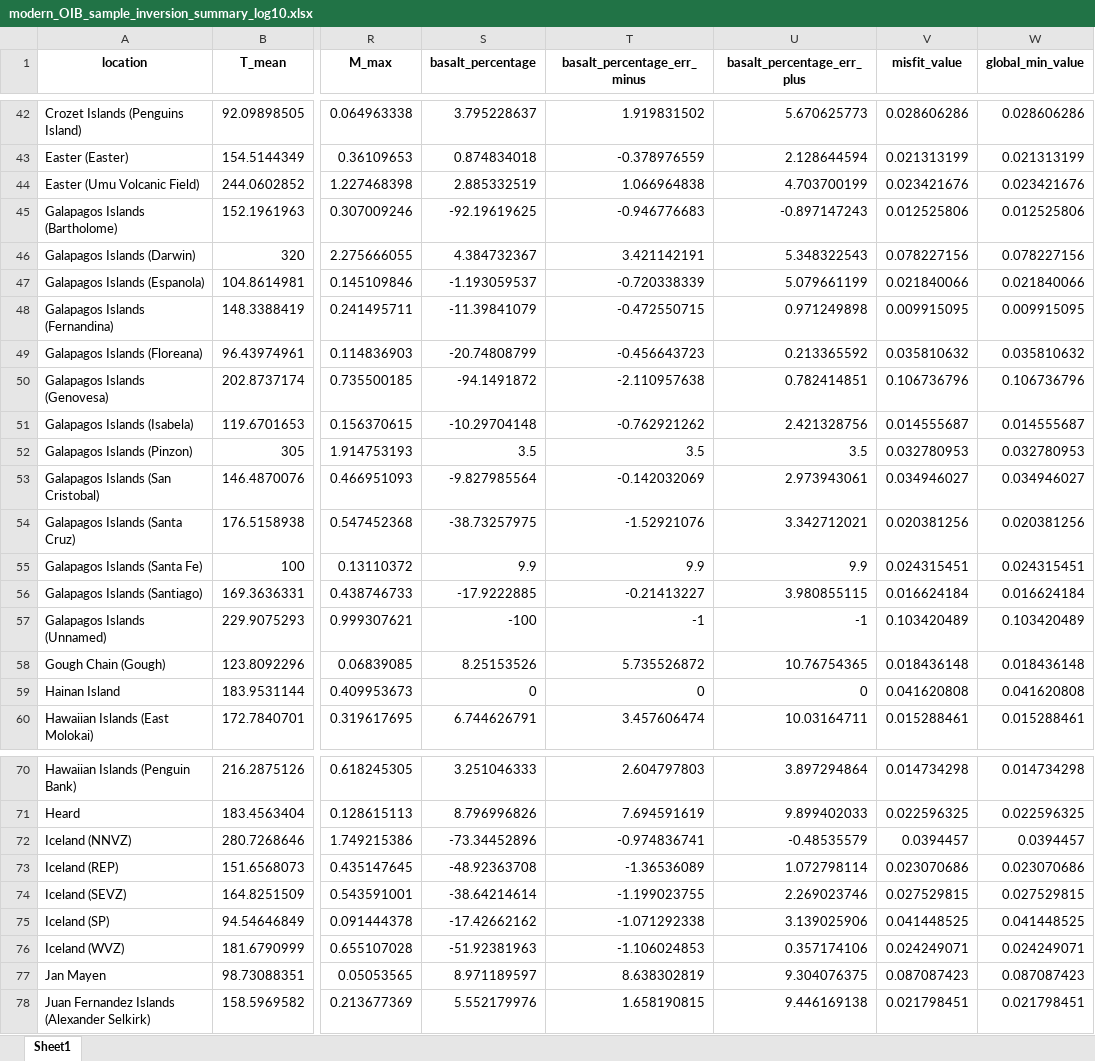
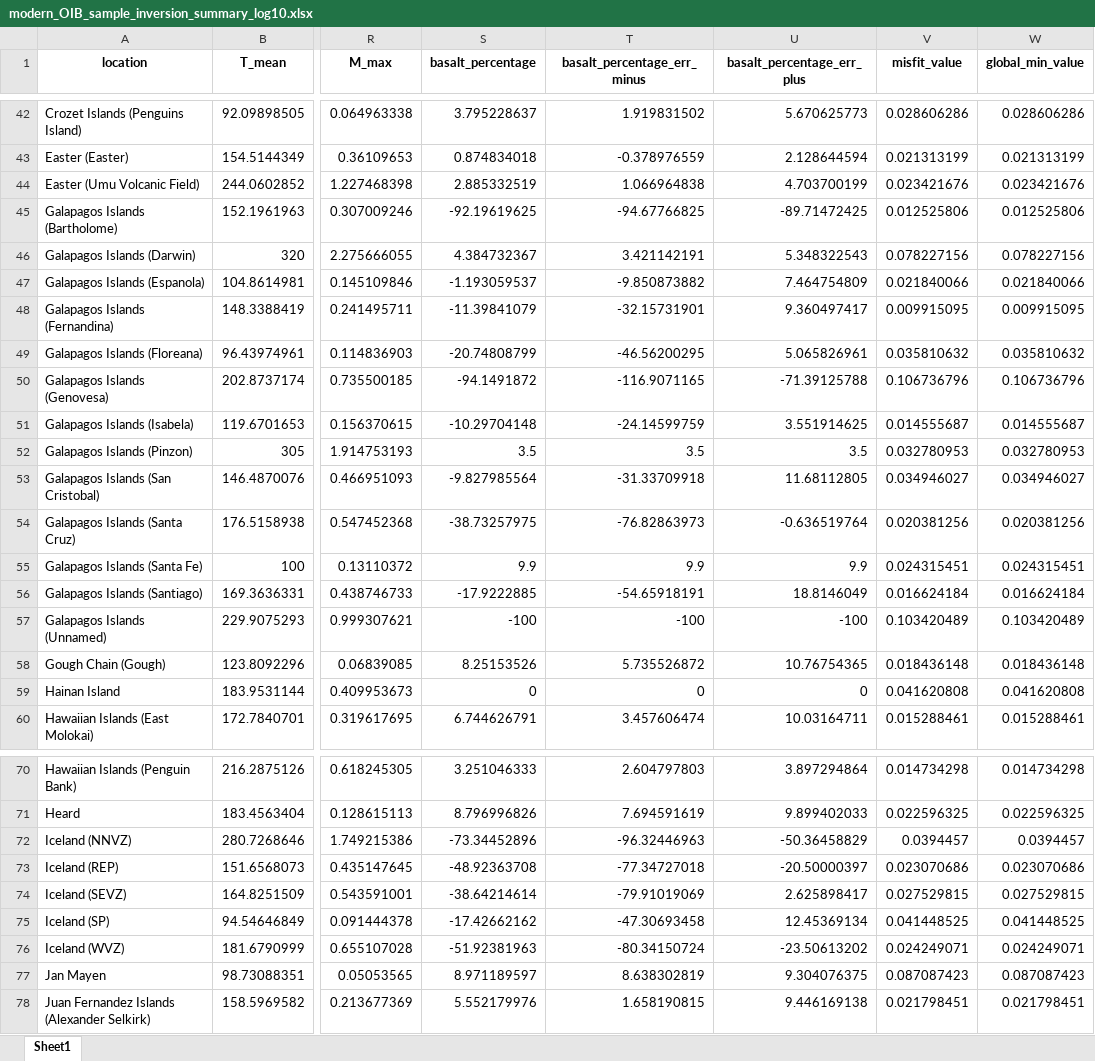
Before and after one commit to drhodrid/meltinv, an Excel workbook: tutorials/data/modern_OIB_precomputed/modern_OIB_sample_inversion_summary_log10.xlsx, sheet Sheet1, drawn as a sheet; only a part is shown, gaps mark what is left out; values as stored, in another font and other column widths than the file's, no borders; the diff names each change by its address in the sheet, - before the commit and + after, or states it on an @@ line.

Commit message:
update the output format for the basalt percentage

```diff
--- a/tutorials/data/modern_OIB_precomputed/modern_OIB_sample_inversion_summary_log10.xlsx (sheet Sheet1)
+++ b/tutorials/data/modern_OIB_precomputed/modern_OIB_sample_inversion_summary_log10.xlsx (sheet Sheet1)
-T45 (basalt_percentage_err_minus): -0.946776683
+T45 (basalt_percentage_err_minus): -94.67766825
-U45 (basalt_percentage_err_plus): -0.897147243
+U45 (basalt_percentage_err_plus): -89.71472425
-T47 (basalt_percentage_err_minus): -0.720338339
+T47 (basalt_percentage_err_minus): -9.850873882
-U47 (basalt_percentage_err_plus): 5.079661199
+U47 (basalt_percentage_err_plus): 7.464754809
-T48 (basalt_percentage_err_minus): -0.472550715
+T48 (basalt_percentage_err_minus): -32.15731901
-U48 (basalt_percentage_err_plus): 0.971249898
+U48 (basalt_percentage_err_plus): 9.360497417
-T49 (basalt_percentage_err_minus): -0.456643723
+T49 (basalt_percentage_err_minus): -46.56200295
-U49 (basalt_percentage_err_plus): 0.213365592
+U49 (basalt_percentage_err_plus): 5.065826961
-T50 (basalt_percentage_err_minus): -2.110957638
+T50 (basalt_percentage_err_minus): -116.9071165
-U50 (basalt_percentage_err_plus): 0.782414851
+U50 (basalt_percentage_err_plus): -71.39125788
-T51 (basalt_percentage_err_minus): -0.762921262
+T51 (basalt_percentage_err_minus): -24.14599759
-U51 (basalt_percentage_err_plus): 2.421328756
+U51 (basalt_percentage_err_plus): 3.551914625
-T53 (basalt_percentage_err_minus): -0.142032069
+T53 (basalt_percentage_err_minus): -31.33709918
-U53 (basalt_percentage_err_plus): 2.973943061
+U53 (basalt_percentage_err_plus): 11.68112805
-T54 (basalt_percentage_err_minus): -1.52921076
+T54 (basalt_percentage_err_minus): -76.82863973
-U54 (basalt_percentage_err_plus): 3.342712021
+U54 (basalt_percentage_err_plus): -0.636519764
-T56 (basalt_percentage_err_minus): -0.21413227
+T56 (basalt_percentage_err_minus): -54.65918191
-U56 (basalt_percentage_err_plus): 3.980855115
+U56 (basalt_percentage_err_plus): 18.8146049
-T57 (basalt_percentage_err_minus): -1
+T57 (basalt_percentage_err_minus): -100
-U57 (basalt_percentage_err_plus): -1
+U57 (basalt_percentage_err_plus): -100
-T72 (basalt_percentage_err_minus): -0.974836741
+T72 (basalt_percentage_err_minus): -96.32446963
-U72 (basalt_percentage_err_plus): -0.48535579
+U72 (basalt_percentage_err_plus): -50.36458829
-T73 (basalt_percentage_err_minus): -1.36536089
+T73 (basalt_percentage_err_minus): -77.34727018
-U73 (basalt_percentage_err_plus): 1.072798114
+U73 (basalt_percentage_err_plus): -20.50000397
-T74 (basalt_percentage_err_minus): -1.199023755
+T74 (basalt_percentage_err_minus): -79.91019069
-U74 (basalt_percentage_err_plus): 2.269023746
+U74 (basalt_percentage_err_plus): 2.625898417
-T75 (basalt_percentage_err_minus): -1.071292338
+T75 (basalt_percentage_err_minus): -47.30693458
-U75 (basalt_percentage_err_plus): 3.139025906
+U75 (basalt_percentage_err_plus): 12.45369134
-T76 (basalt_percentage_err_minus): -1.106024853
+T76 (basalt_percentage_err_minus): -80.34150724
-U76 (basalt_percentage_err_plus): 0.357174106
+U76 (basalt_percentage_err_plus): -23.50613202
```
Also changed, not shown: 2 other files.
